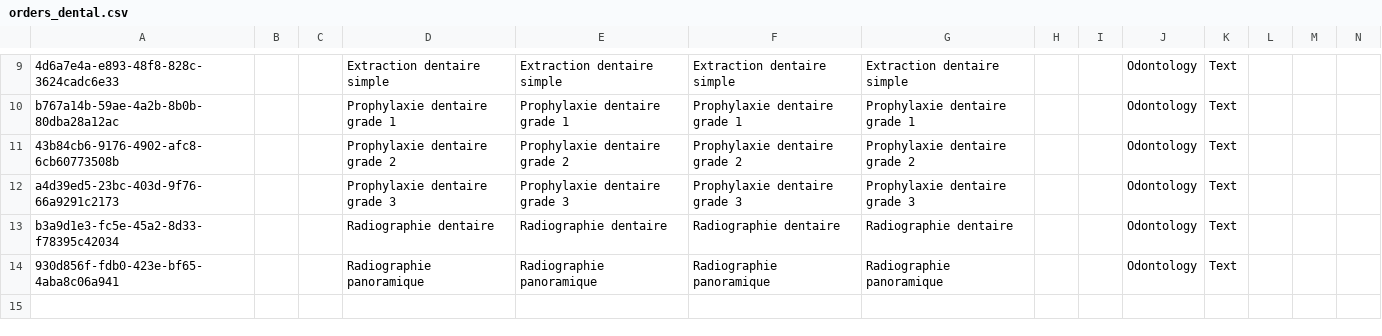
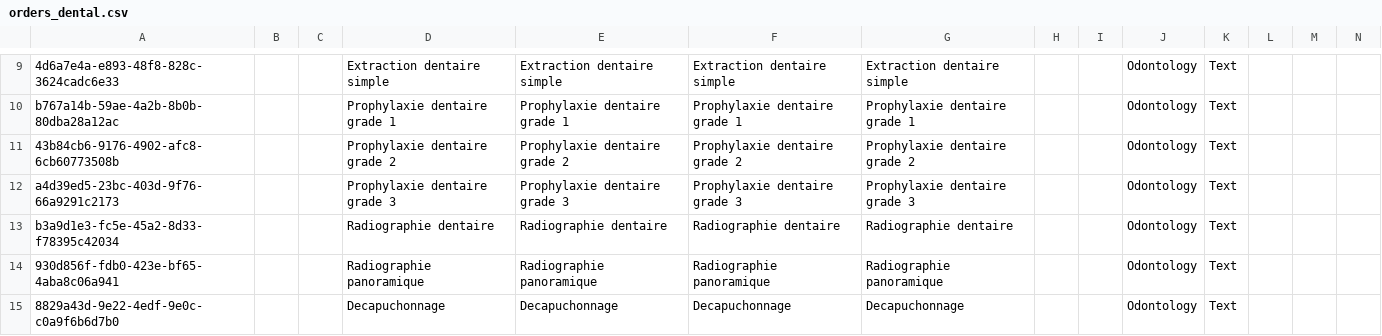
Before and after one commit to CRUDEM/openmrs-config-hsc, a CSV file: configuration/concepts/orders_dental.csv, drawn as a sheet; only a part is shown, gaps mark what is left out; rows hold the shown columns only; the diff names each change by its address in the sheet, - before the commit and + after, or states it on an @@ line.

Commit message:
HSC-174: Add 'Decapuchonnage' Service (#51)
Co-authored-by: Nuhuh Mutebi <nuhuh@mekomsolutions.com>

```diff
--- a/configuration/concepts/orders_dental.csv
+++ b/configuration/concepts/orders_dental.csv
+row 15: 8829a43d-9e22-4edf-9e0c-c0a9f6b6d7b0 |  |  | Decapuchonnage | Decapuchonnage | Decapuchonnage | Decapuchonnage |  |  | Odontology | Text
```
Also changed, not shown: configuration/concepts/orders_AllOrderable.csv.
